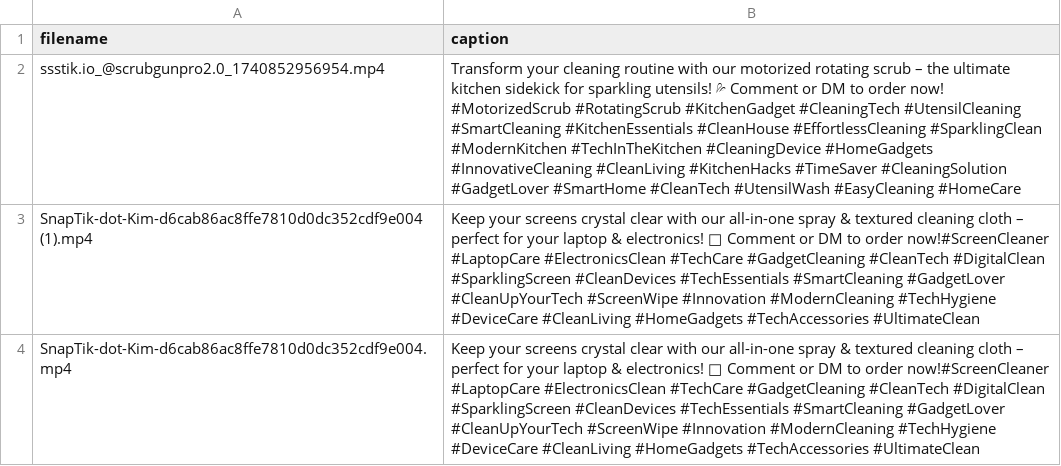
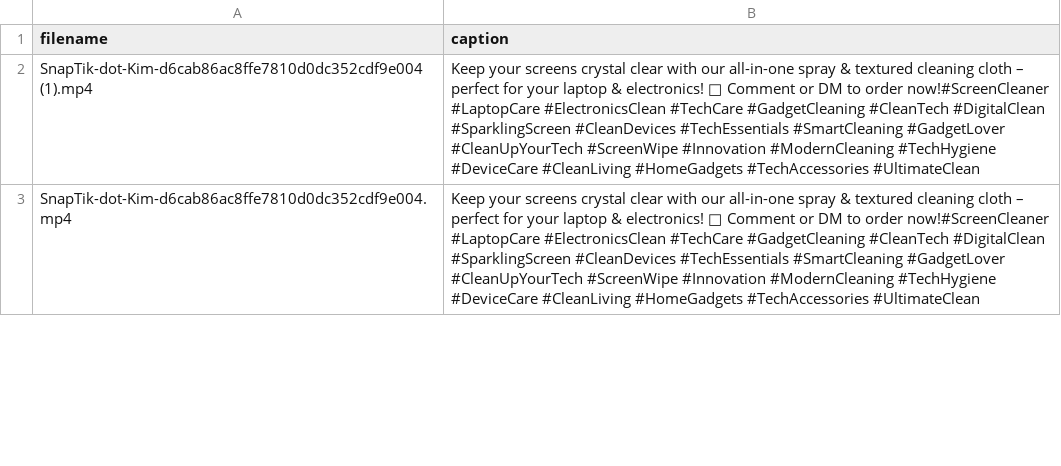
Before and after one commit to krish070904/ig-reel-automation, a CSV file: posts.csv, drawn as a sheet; only a part is shown.

Commit message:
Update posts.csv after posting a reel

```diff
--- a/posts.csv
+++ b/posts.csv
@@ -1,3 +1,2 @@
 filename,caption
-ssstik.io_@scrubgunpro2.0_1740852956954.mp4,Transform your cleaning routine with our motorized rotating scrub – the ultimate kitchen sidekick for sparkling utensils! 💦 Comment or DM to order now! #MotorizedScrub #RotatingScrub #KitchenGadget #CleaningTech #UtensilCleaning #SmartCleaning #KitchenEssentials #CleanHouse #EffortlessCleaning #SparklingClean #ModernKitchen #TechInTheKitchen #CleaningDevice #HomeGadgets #InnovativeCleaning #CleanLiving #KitchenHacks #TimeSaver #CleaningSolution #GadgetLover #SmartHome #CleanTech #UtensilWash #EasyCleaning #HomeCare
 SnapTik-dot-Kim-d6cab86ac8ffe7810d0dc352cdf9e004 (1).mp4, Keep your screens crystal clear with our all-in-one spray & textured cleaning cloth – perfect for your laptop & electronics! 🚀 Comment or DM to order now!#ScreenCleaner #LaptopCare #ElectronicsClean #TechCare #GadgetCleaning #CleanTech #DigitalClean #SparklingScreen #CleanDevices #TechEssentials #SmartCleaning #GadgetLover #CleanUpYourTech #ScreenWipe #Innovation #ModernCleaning #TechHygiene #DeviceCare #CleanLiving #HomeGadgets #TechAccessories #UltimateClean
```
